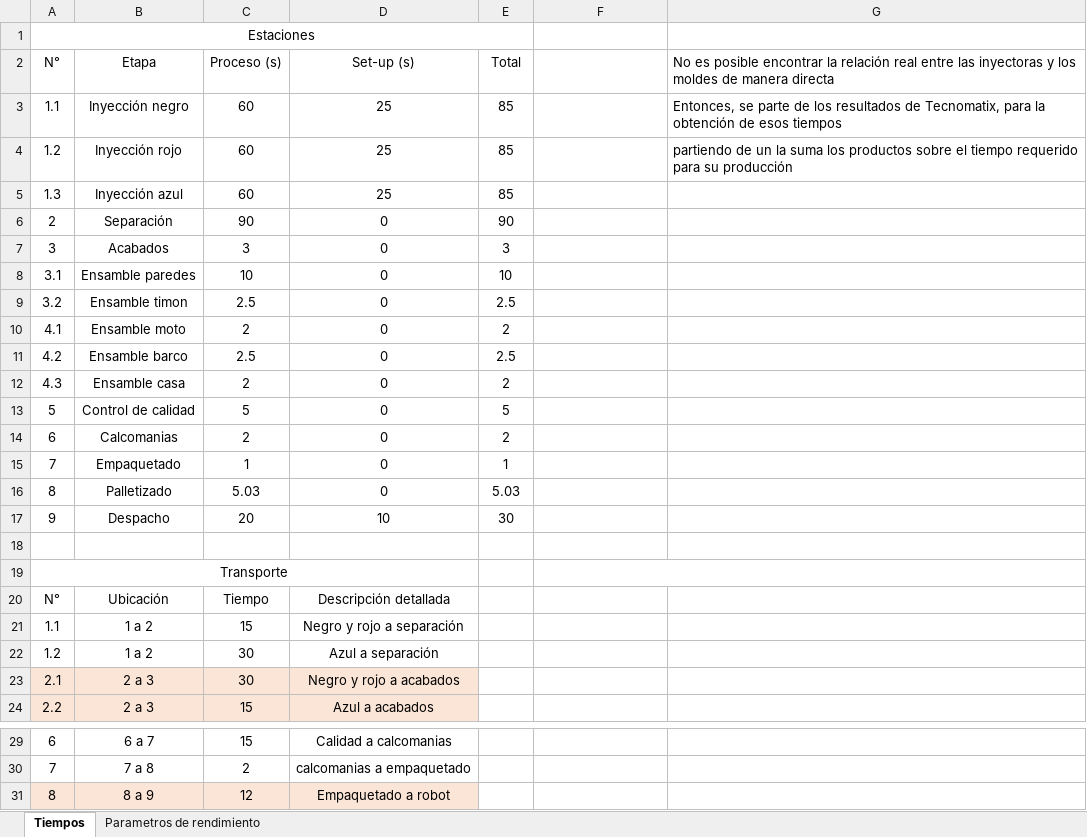
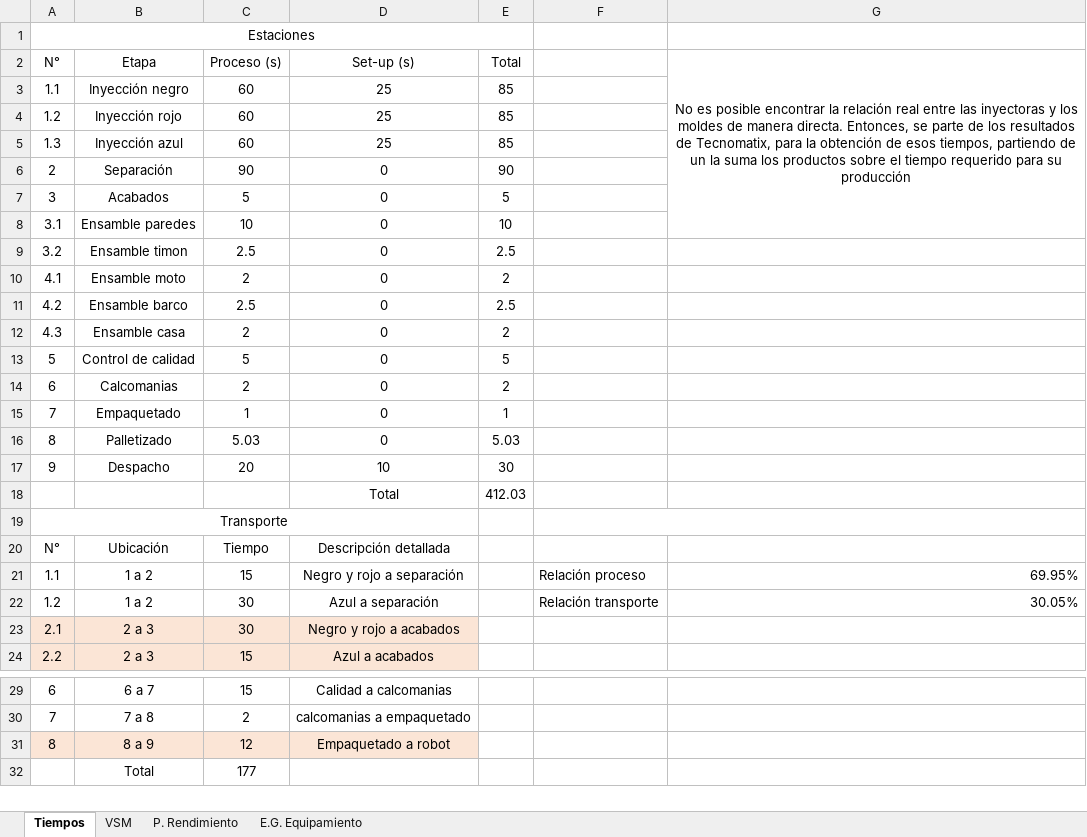
Before and after one commit to ausol-apm/ausol-apm.github.io, an Excel workbook: project/Documents/03. KPIs.xlsx, sheet Tiempos, drawn as a sheet; only a part is shown, gaps mark what is left out; values as stored, in another font and other column widths than the file's, no borders; table styles not drawn; the diff names each change by its address in the sheet, - before the commit and + after, or states it on an @@ line.

Commit message:
Correcciones digital factory
TECNOMATIX
VSM
KPIs

```diff
--- a/project/Documents/03. KPIs.xlsx (sheet Tiempos)
+++ b/project/Documents/03. KPIs.xlsx (sheet Tiempos)
-sheet tab: Parametros de rendimiento
+sheet tab: P. Rendimiento
+sheet tab: VSM
+sheet tab: E.G. Equipamiento
-G2: …de manera directa
+G2: …de manera directa. Entonces, se parte de los resultados de Tecnomatix, para la obtención de esos tiempos, partiendo de un la suma los productos sobre el tiempo requerido para su producción
-G2 alignment: left
+G2 alignment: center
+G2:G8 merged
-G3: Entonces, se parte de los resultados de Tecnomatix, para la obtención de esos tiempos
+G3: (empty)
-G4: partiendo de un la suma los productos sobre el tiempo requerido para su producción
+G4: (empty)
-C7 (Proceso (s)): 3
+C7 (Proceso (s)): 5
-E7 (Total): 3
+E7 (Total): 5
-row 18: (empty)
+row 18:  |  |  | Total | 412.03
-F21: (empty)
+F21: Relación proceso
-G21: (empty)
+G21: 69.95%
-F22: (empty)
+F22: Relación transporte
-G22: (empty)
+G22: 30.05%
+row 32:  | Total | 177
```
Also changed, not shown: sheet P. Rendimiento, charts or pictures, 3 other files.
